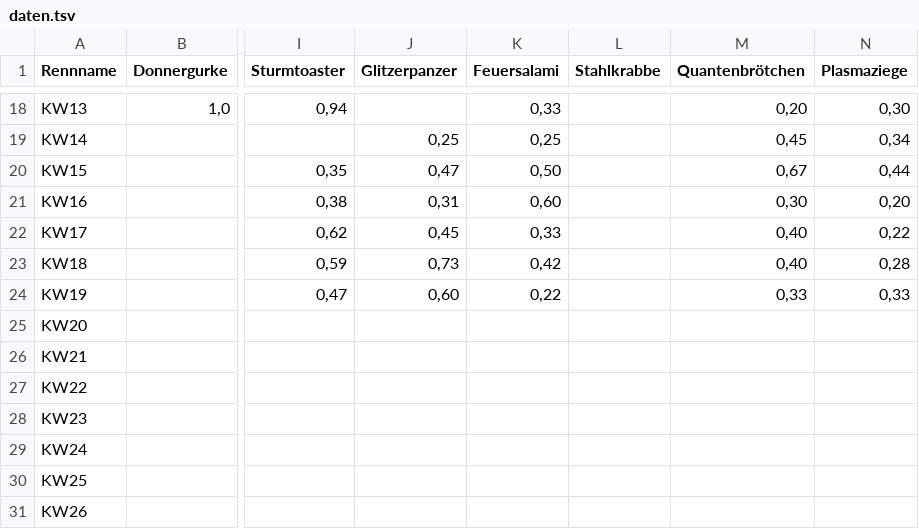
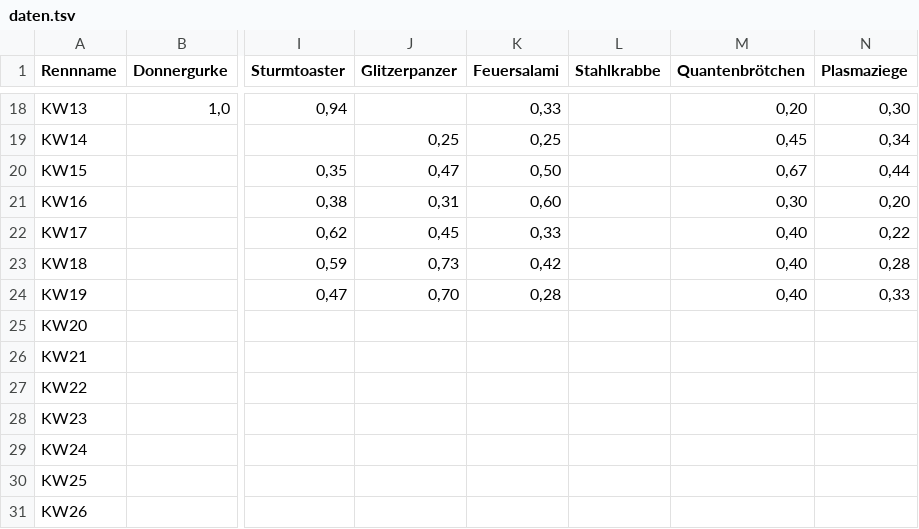
Before and after one commit to christianknoll-create/workflows, a TSV file: daten.tsv, drawn as a sheet; only a part is shown, gaps mark what is left out; the diff names each change by its address in the sheet, - before the commit and + after, or states it on an @@ line.

```diff
--- a/daten.tsv
+++ b/daten.tsv
-J24 (Glitzerpanzer): 0,60
+J24 (Glitzerpanzer): 0,70
-K24 (Feuersalami): 0,22
+K24 (Feuersalami): 0,28
-M24 (Quantenbrötchen): 0,33
+M24 (Quantenbrötchen): 0,40
```
